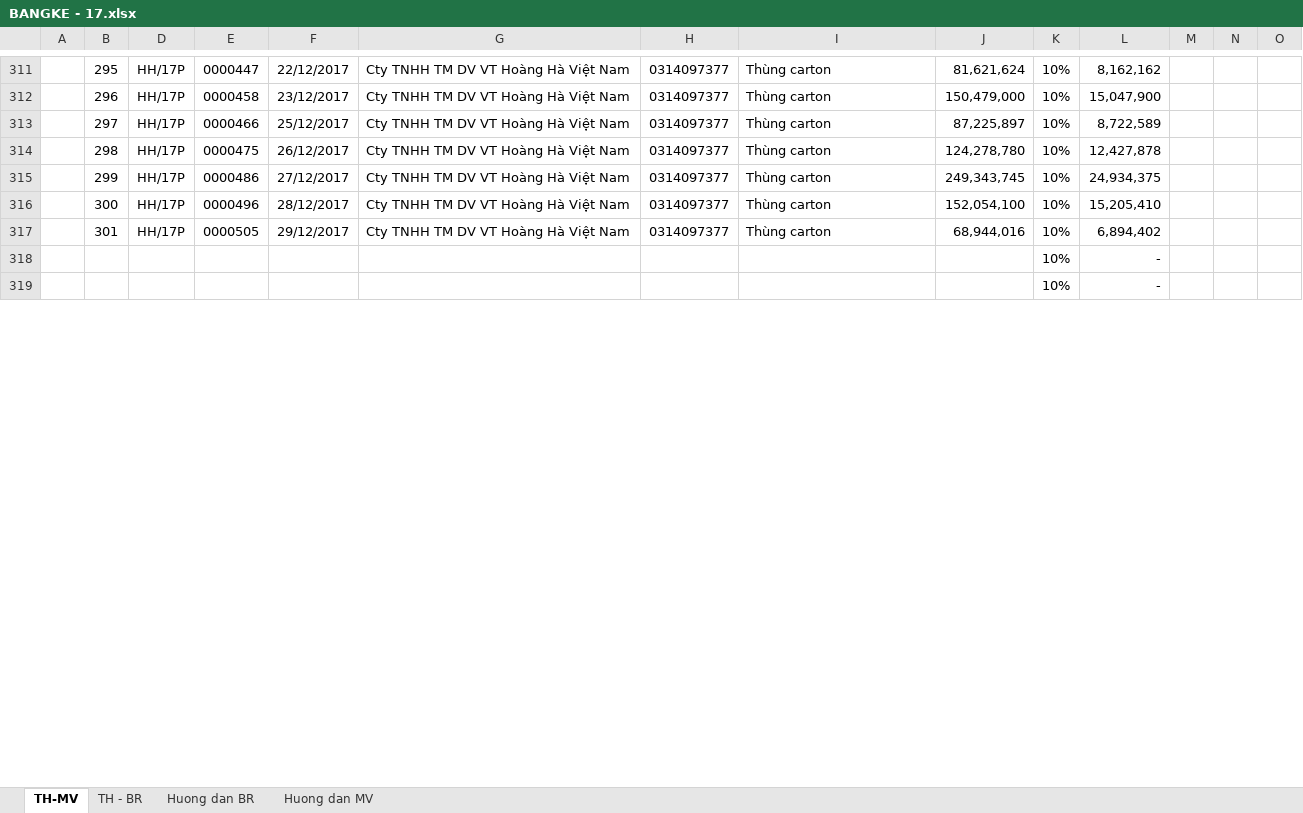
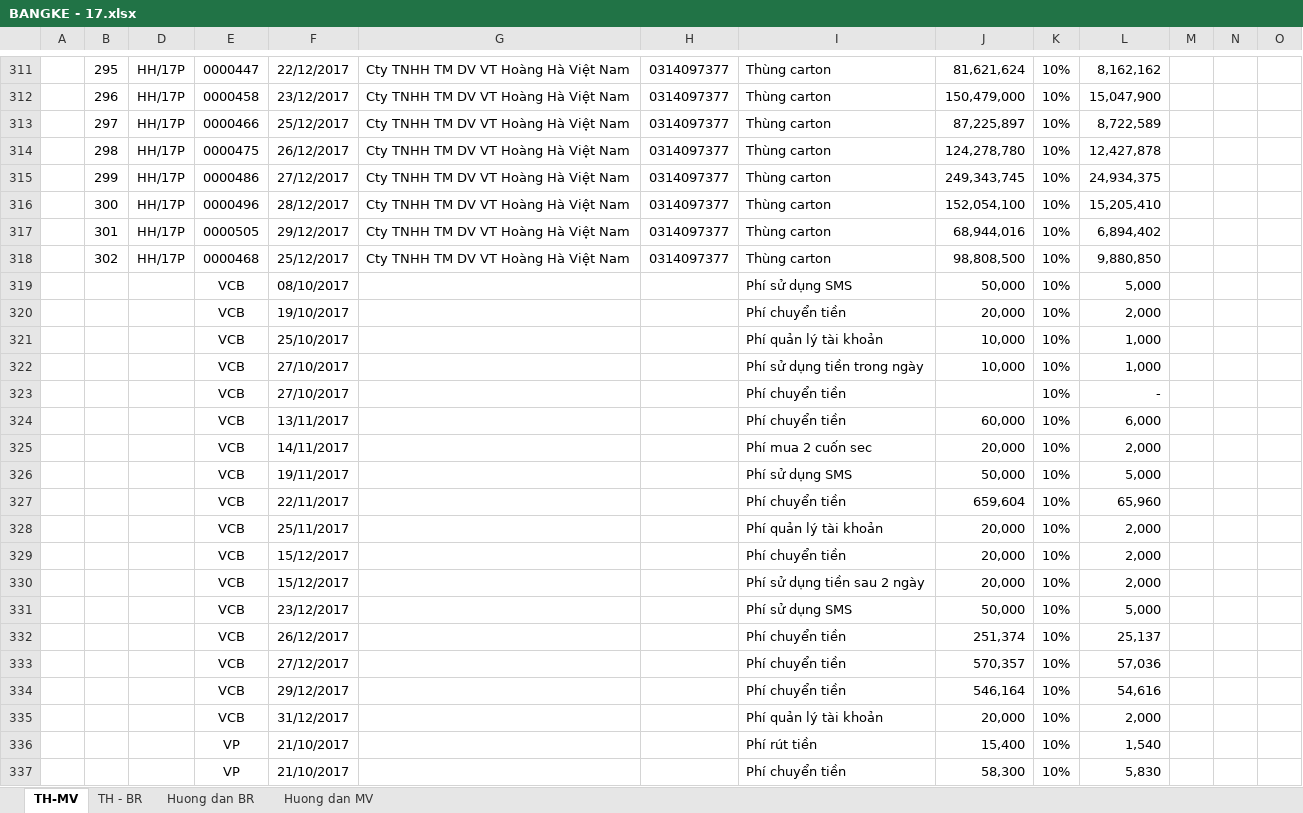
Before and after one commit to vuphuong11/3702076037, an Excel workbook: 2017/BANGKE - 17.xlsx, sheet TH-MV, drawn as a sheet; only a part is shown, gaps mark what is left out; the shorter side is filled out with more unchanged rows; values as stored, in another font and other column widths than the file's, no borders; charts and pictures not drawn; rows hold the shown columns only; the diff covers the shown part only; the diff names each change by its address in the sheet, - before the commit and + after, or states it on an @@ line.

```diff
--- a/2017/BANGKE - 17.xlsx (sheet TH-MV)
+++ b/2017/BANGKE - 17.xlsx (sheet TH-MV)
+row 318:  | 302 | HH/17P | 0000468 | 25/12/2017 | Cty TNHH TM DV VT Hoàng Hà Việt Nam | 0314097377 | Thùng carton | 98,808,500 | 10% | 9,880,850 | 4
+row 319:  |  |  | VCB | 08/10/2017 |  |  | Phí sử dụng SMS | 50,000 | 10% | 5,000 | 4
+row 320:  |  |  | VCB | 19/10/2017 |  |  | Phí chuyển tiền | 20,000 | 10% | 2,000 | 4
+row 321:  |  |  | VCB | 25/10/2017 |  |  | Phí quản lý tài khoản | 10,000 | 10% | 1,000 | 4
+row 322:  |  |  | VCB | 27/10/2017 |  |  | Phí sử dụng tiền trong ngày | 10,000 | 10% | 1,000 | 4
+row 323:  |  |  | VCB | 27/10/2017 |  |  | Phí chuyển tiền |  | 10% | - | 4
+row 324:  |  |  | VCB | 13/11/2017 |  |  | Phí chuyển tiền | 60,000 | 10% | 6,000 | 4
+row 325:  |  |  | VCB | 14/11/2017 |  |  | Phí mua 2 cuốn sec | 20,000 | 10% | 2,000 | 4
+row 326:  |  |  | VCB | 19/11/2017 |  |  | Phí sử dụng SMS | 50,000 | 10% | 5,000 | 4
+row 327:  |  |  | VCB | 22/11/2017 |  |  | Phí chuyển tiền | 659,604 | 10% | 65,960 | 4
+row 328:  |  |  | VCB | 25/11/2017 |  |  | Phí quản lý tài khoản | 20,000 | 10% | 2,000 | 4
+row 329:  |  |  | VCB | 15/12/2017 |  |  | Phí chuyển tiền | 20,000 | 10% | 2,000 | 4
+row 330:  |  |  | VCB | 15/12/2017 |  |  | Phí sử dụng tiền sau 2 ngày | 20,000 | 10% | 2,000 | 4
+row 331:  |  |  | VCB | 23/12/2017 |  |  | Phí sử dụng SMS | 50,000 | 10% | 5,000 | 4
+row 332:  |  |  | VCB | 26/12/2017 |  |  | Phí chuyển tiền | 251,374 | 10% | 25,137 | 4
+row 333:  |  |  | VCB | 27/12/2017 |  |  | Phí chuyển tiền | 570,357 | 10% | 57,036 | 4
+row 334:  |  |  | VCB | 29/12/2017 |  |  | Phí chuyển tiền | 546,164 | 10% | 54,616 | 4
+row 335:  |  |  | VCB | 31/12/2017 |  |  | Phí quản lý tài khoản | 20,000 | 10% | 2,000 | 4
+row 336:  |  |  | VP | 21/10/2017 |  |  | Phí rút tiền | 15,400 | 10% | 1,540 | 4
+row 337:  |  |  | VP | 21/10/2017 |  |  | Phí chuyển tiền | 58,300 | 10% | 5,830 | 4
```
Also changed, not shown: 24 added rows, 33 removed rows and 2 edited cells elsewhere in this sheet, sheet TH - BR, formulas that keep their value, hidden cells, charts or pictures, 2 other files.
